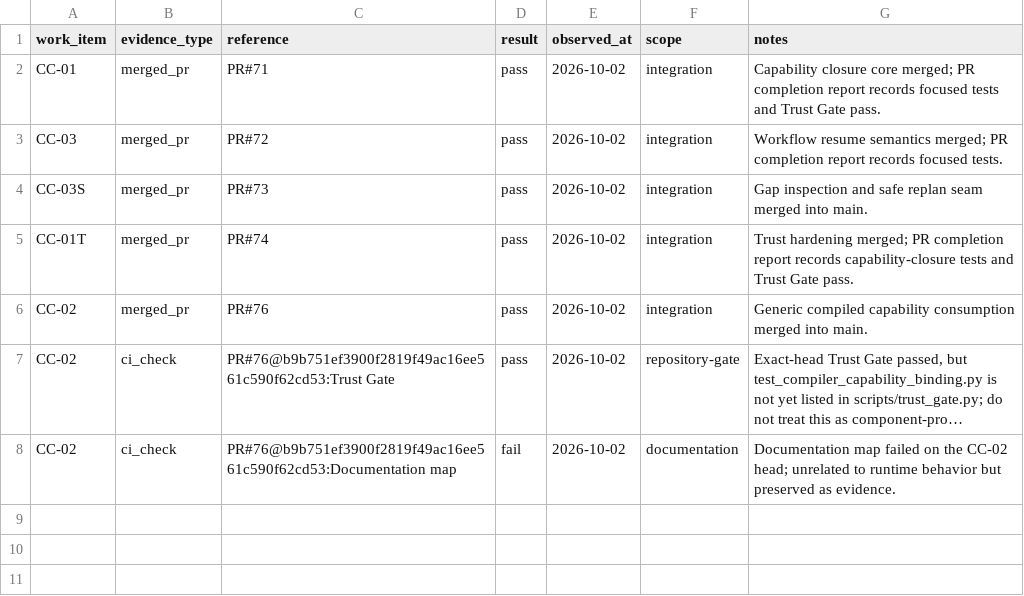
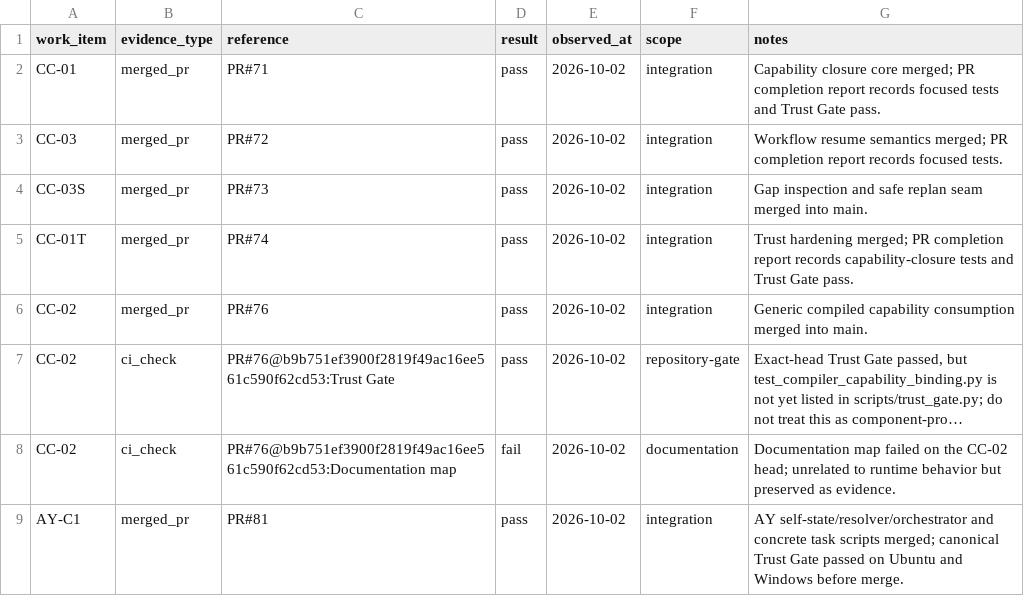
Before and after one commit to duducel204/AutoCompiler, a CSV file: data/work_evidence.csv, drawn as a sheet; long unchanged cells end in …; the diff names each change by its address in the sheet, - before the commit and + after, or states it on an @@ line.

Commit message:
evidence(ay): register AY-C1 merged proof

```diff
--- a/data/work_evidence.csv
+++ b/data/work_evidence.csv
+row 9: AY-C1 | merged_pr | PR#81 | pass | 2026-10-02 | integration | AY self-state/resolver/orchestrator and concrete task scripts merged; canonical Trust Gate passed on Ubuntu and Windows before merge.
```
